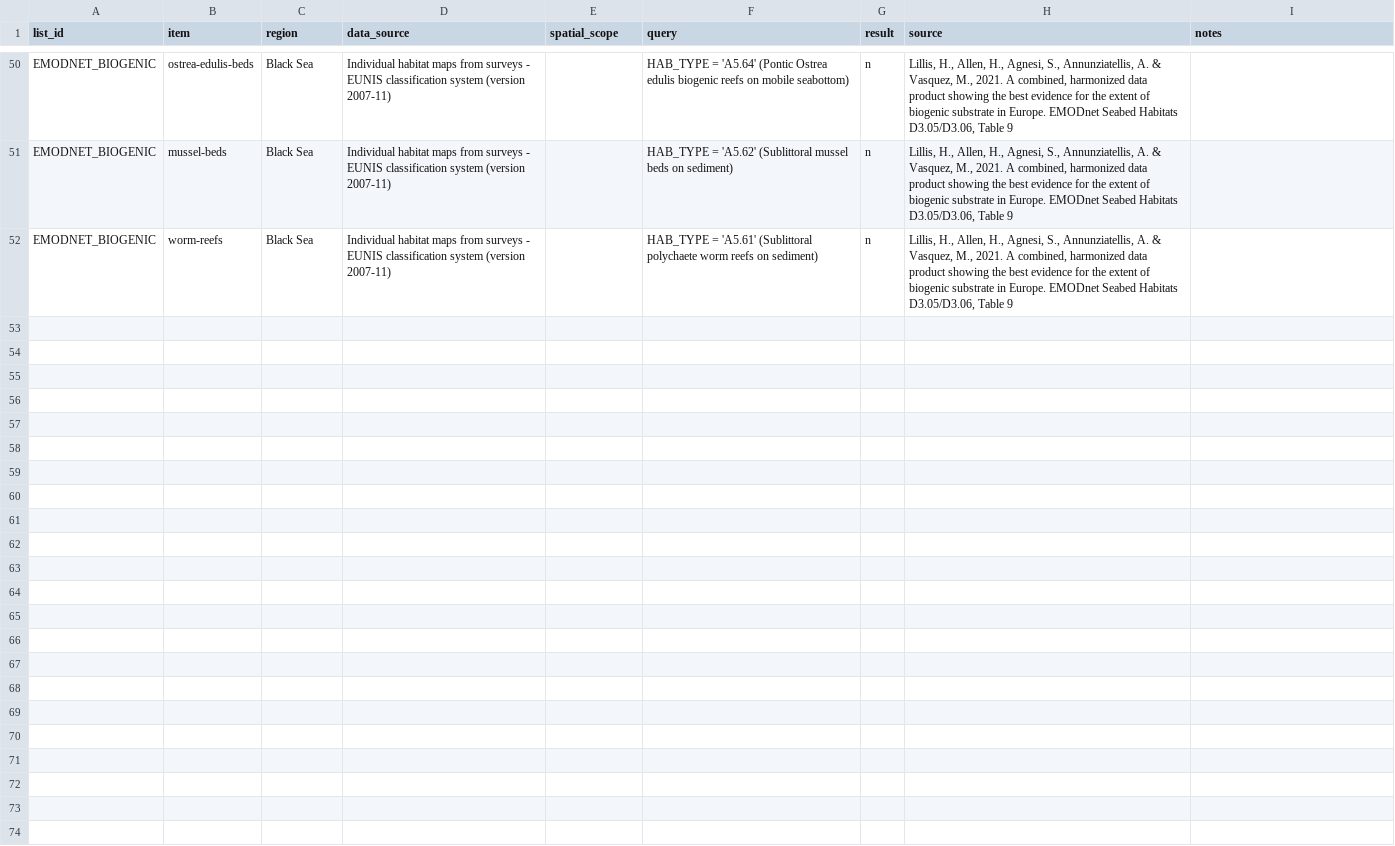
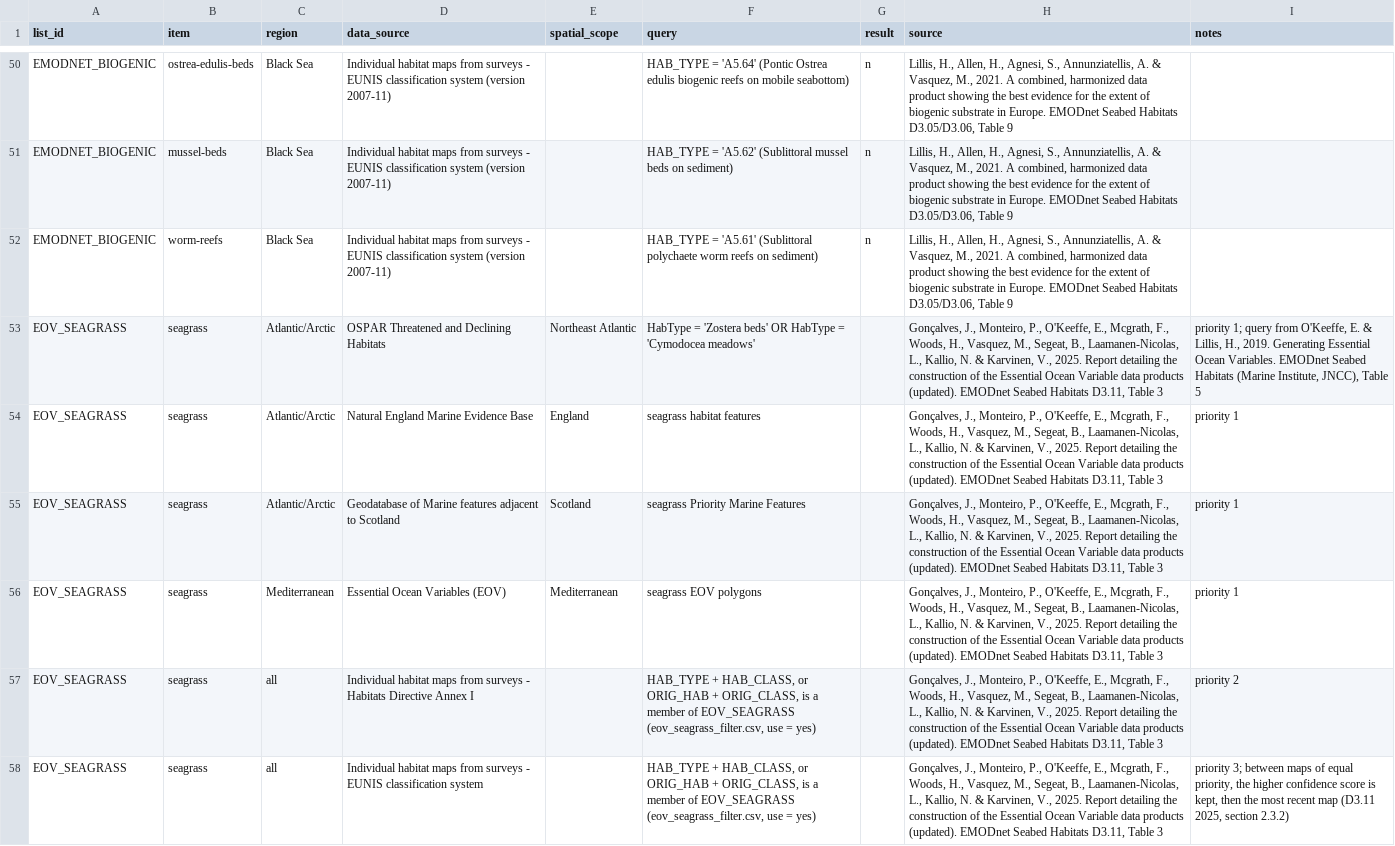
Before and after one commit to pmontei/emodnet-habitat-lists, a CSV file: data/processed/extraction_rules.csv, drawn as a sheet; only a part is shown, gaps mark what is left out; the diff covers the shown part only; the diff names each change by its address in the sheet, - before the commit and + after, or states it on an @@ line.

```diff
--- a/data/processed/extraction_rules.csv
+++ b/data/processed/extraction_rules.csv
+row 53: EOV_SEAGRASS | seagrass | Atlantic/Arctic | OSPAR Threatened and Declining Habitats | Northeast Atlantic | HabType = 'Zostera beds' OR HabType = 'Cymodocea meadows' |  | Gonçalves, J., Monteiro, P., O'Keeffe, E., Mcgrath, F., Woods, H., Vasquez, M., Segeat, B., Laamanen-Nicolas, L., Kallio, N. & Karvinen, V., 2025. Report detailing the construction of the Essential Ocean Variable data products (updated). EMODnet Seabed Habitats D3.11, Table 3 | priority 1; query from O'Keeffe, E. & Lillis, H., 2019. Generating Essential Ocean Variables. EMODnet Seabed Habitats (Marine Institute, JNCC), Table 5
+row 54: EOV_SEAGRASS | seagrass | Atlantic/Arctic | Natural England Marine Evidence Base | England | seagrass habitat features |  | Gonçalves, J., Monteiro, P., O'Keeffe, E., Mcgrath, F., Woods, H., Vasquez, M., Segeat, B., Laamanen-Nicolas, L., Kallio, N. & Karvinen, V., 2025. Report detailing the construction of the Essential Ocean Variable data products (updated). EMODnet Seabed Habitats D3.11, Table 3 | priority 1
+row 55: EOV_SEAGRASS | seagrass | Atlantic/Arctic | Geodatabase of Marine features adjacent to Scotland | Scotland | seagrass Priority Marine Features |  | Gonçalves, J., Monteiro, P., O'Keeffe, E., Mcgrath, F., Woods, H., Vasquez, M., Segeat, B., Laamanen-Nicolas, L., Kallio, N. & Karvinen, V., 2025. Report detailing the construction of the Essential Ocean Variable data products (updated). EMODnet Seabed Habitats D3.11, Table 3 | priority 1
+row 56: EOV_SEAGRASS | seagrass | Mediterranean | Essential Ocean Variables (EOV) | Mediterranean | seagrass EOV polygons |  | Gonçalves, J., Monteiro, P., O'Keeffe, E., Mcgrath, F., Woods, H., Vasquez, M., Segeat, B., Laamanen-Nicolas, L., Kallio, N. & Karvinen, V., 2025. Report detailing the construction of the Essential Ocean Variable data products (updated). EMODnet Seabed Habitats D3.11, Table 3 | priority 1
+row 57: EOV_SEAGRASS | seagrass | all | Individual habitat maps from surveys - Habitats Directive Annex I |  | HAB_TYPE + HAB_CLASS, or ORIG_HAB + ORIG_CLASS, is a member of EOV_SEAGRASS (eov_seagrass_filter.csv, use = yes) |  | Gonçalves, J., Monteiro, P., O'Keeffe, E., Mcgrath, F., Woods, H., Vasquez, M., Segeat, B., Laamanen-Nicolas, L., Kallio, N. & Karvinen, V., 2025. Report detailing the construction of the Essential Ocean Variable data products (updated). EMODnet Seabed Habitats D3.11, Table 3 | priority 2
+row 58: EOV_SEAGRASS | seagrass | all | Individual habitat maps from surveys - EUNIS classification system |  | HAB_TYPE + HAB_CLASS, or ORIG_HAB + ORIG_CLASS, is a member of EOV_SEAGRASS (eov_seagrass_filter.csv, use = yes) |  | Gonçalves, J., Monteiro, P., O'Keeffe, E., Mcgrath, F., Woods, H., Vasquez, M., Segeat, B., Laamanen-Nicolas, L., Kallio, N. & Karvinen, V., 2025. Report detailing the construction of the Essential Ocean Variable data products (updated). EMODnet Seabed Habitats D3.11, Table 3 | priority 3; between maps of equal priority, the higher confidence score is kept, then the most recent map (D3.11 2025, section 2.3.2)
```
Also changed, not shown: 5 added rows elsewhere in this file, data/processed/list_members.csv, data/processed/lists.csv, 5 other files.
